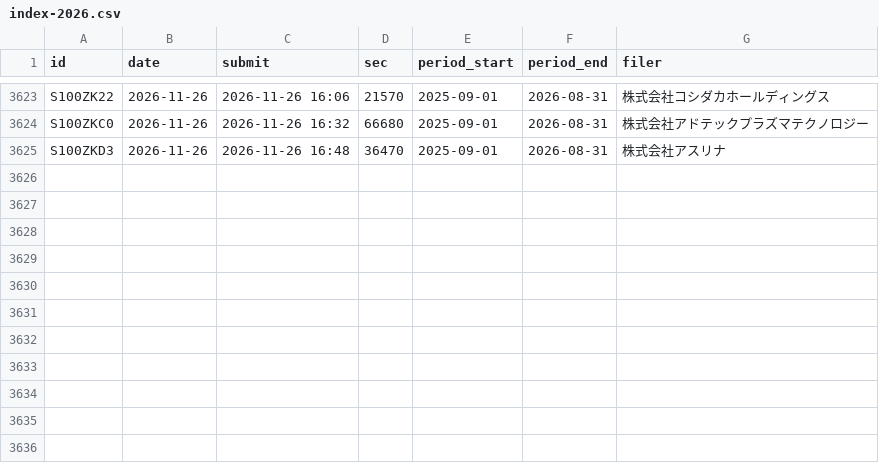
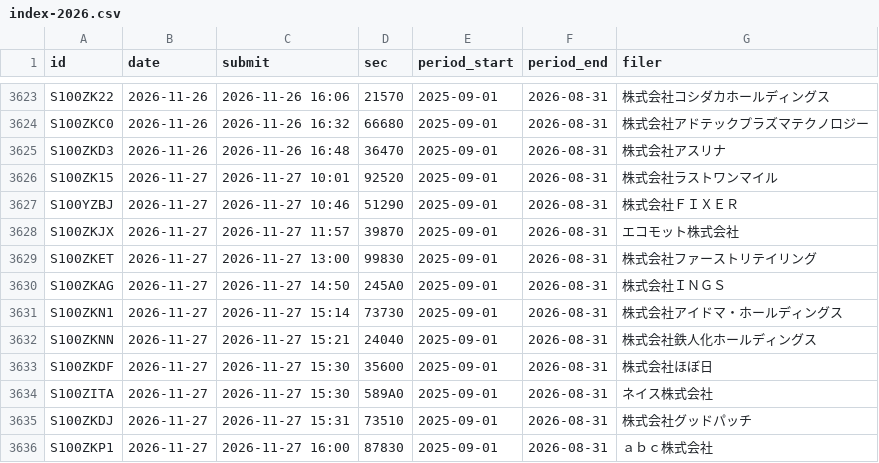
Before and after one commit to invest-ai-info/marketwatch-ai, a CSV file: yutai-edinet/index-2026.csv, drawn as a sheet; only a part is shown, gaps mark what is left out.

```diff
--- a/yutai-edinet/index-2026.csv
+++ b/yutai-edinet/index-2026.csv
@@ -3625 +3625,12 @@ S100ZKC0,2026-11-26,2026-11-26 16:32,66680,2025-09-01,2026-08-31,株式会社ア
 S100ZKD3,2026-11-26,2026-11-26 16:48,36470,2025-09-01,2026-08-31,株式会社アスリナ
+S100ZK15,2026-11-27,2026-11-27 10:01,92520,2025-09-01,2026-08-31,株式会社ラストワンマイル
+S100YZBJ,2026-11-27,2026-11-27 10:46,51290,2025-09-01,2026-08-31,株式会社ＦＩＸＥＲ
+S100ZKJX,2026-11-27,2026-11-27 11:57,39870,2025-09-01,2026-08-31,エコモット株式会社
+S100ZKET,2026-11-27,2026-11-27 13:00,99830,2025-09-01,2026-08-31,株式会社ファーストリテイリング
+S100ZKAG,2026-11-27,2026-11-27 14:50,245A0,2025-09-01,2026-08-31,株式会社ＩＮＧＳ
+S100ZKN1,2026-11-27,2026-11-27 15:14,73730,2025-09-01,2026-08-31,株式会社アイドマ・ホールディングス
+S100ZKNN,2026-11-27,2026-11-27 15:21,24040,2025-09-01,2026-08-31,株式会社鉄人化ホールディングス
+S100ZKDF,2026-11-27,2026-11-27 15:30,35600,2025-09-01,2026-08-31,株式会社ほぼ日
+S100ZITA,2026-11-27,2026-11-27 15:30,589A0,2025-09-01,2026-08-31,ネイス株式会社
+S100ZKDJ,2026-11-27,2026-11-27 15:31,73510,2025-09-01,2026-08-31,株式会社グッドパッチ
+S100ZKP1,2026-11-27,2026-11-27 16:00,87830,2025-09-01,2026-08-31,ａｂｃ株式会社
```
Also changed, not shown: 2 other files.
